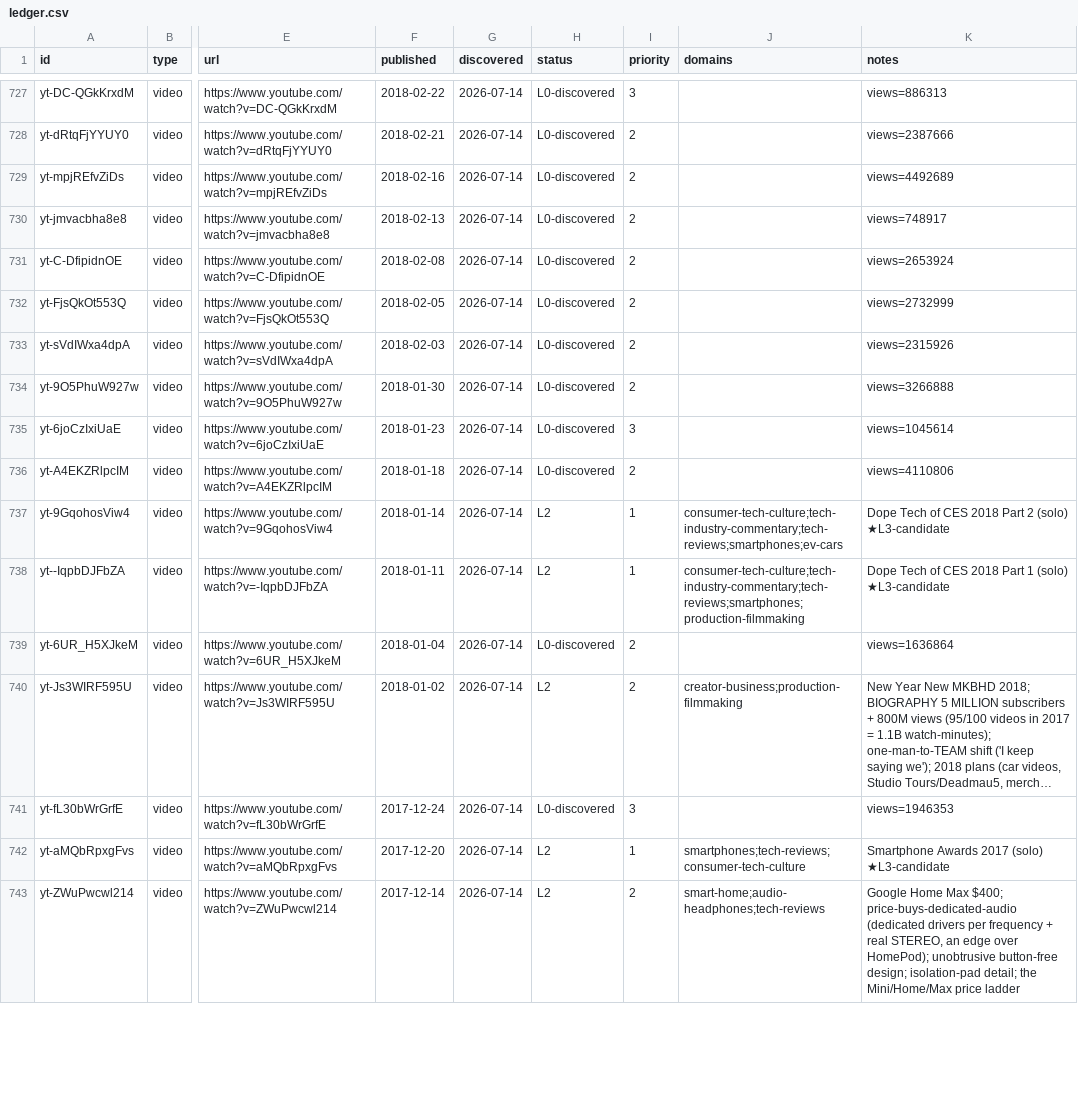
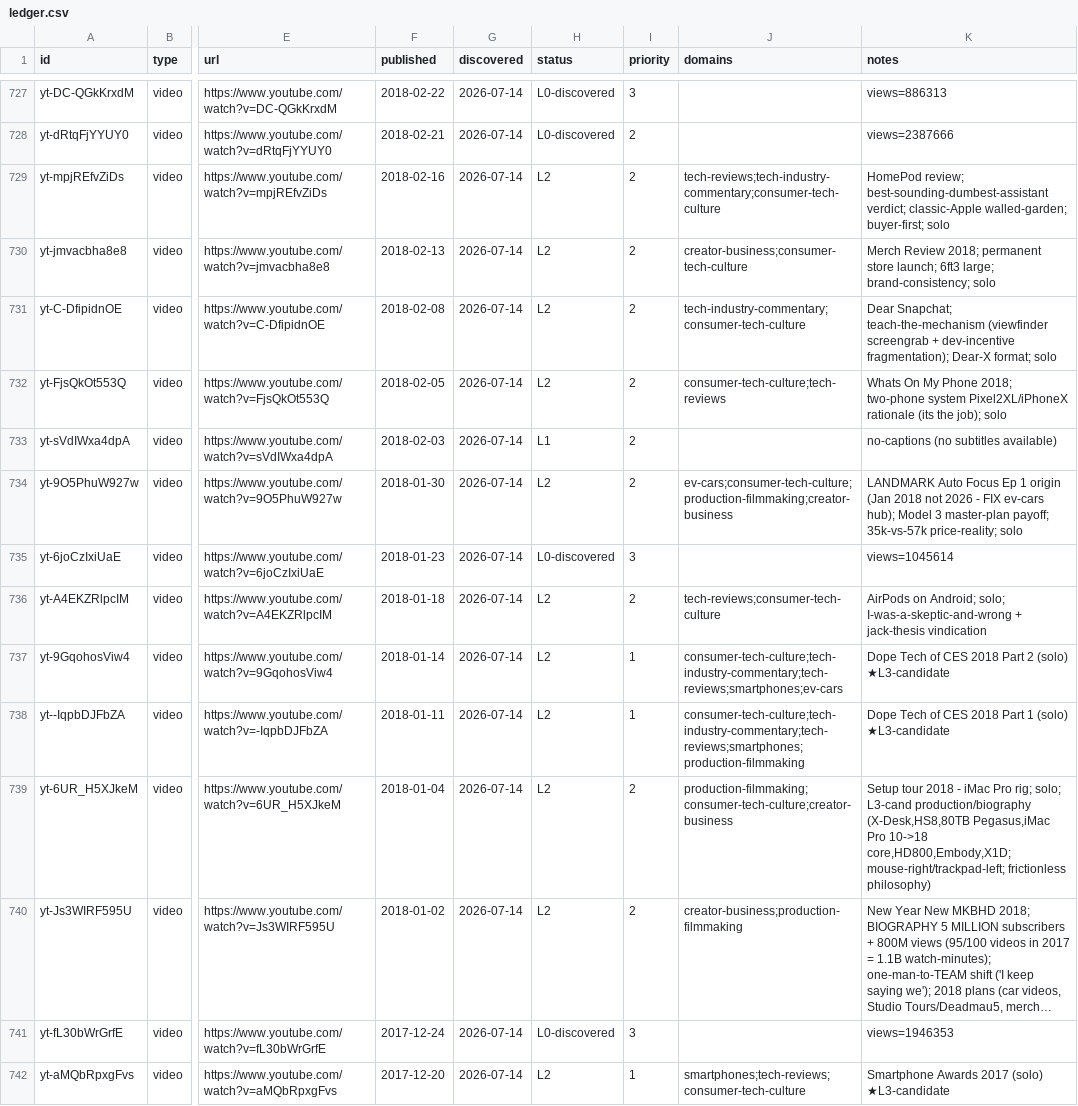
Before and after one commit to claes-work/mkbhd-clone, a CSV file: pipeline/ledger.csv, drawn as a sheet; only a part is shown, gaps mark what is left out; the shorter side is filled out with more unchanged rows; long unchanged cells end in …; the diff names each change by its address in the sheet, - before the commit and + after, or states it on an @@ line.

```diff
--- a/pipeline/ledger.csv
+++ b/pipeline/ledger.csv
-H729:H732 (status): L0-discovered
+H729:H732 (status): L2
-J729 (domains): (empty)
+J729 (domains): tech-reviews;tech-industry-commentary;consumer-tech-culture
-K729 (notes): views=4492689
+K729 (notes): HomePod review; best-sounding-dumbest-assistant verdict; classic-Apple walled-garden; buyer-first; solo
-J730 (domains): (empty)
+J730 (domains): creator-business;consumer-tech-culture
-K730 (notes): views=748917
+K730 (notes): Merch Review 2018; permanent store launch; 6ft3 large; brand-consistency; solo
-J731 (domains): (empty)
+J731 (domains): tech-industry-commentary;consumer-tech-culture
-K731 (notes): views=2653924
+K731 (notes): Dear Snapchat; teach-the-mechanism (viewfinder screengrab + dev-incentive fragmentation); Dear-X format; solo
-J732 (domains): (empty)
+J732 (domains): consumer-tech-culture;tech-reviews
-K732 (notes): views=2732999
+K732 (notes): Whats On My Phone 2018; two-phone system Pixel2XL/iPhoneX rationale (its the job); solo
-H733 (status): L0-discovered
+H733 (status): L1
-K733 (notes): views=2315926
+K733 (notes): no-captions (no subtitles available)
-H734 (status): L0-discovered
+H734 (status): L2
-J734 (domains): (empty)
+J734 (domains): ev-cars;consumer-tech-culture;production-filmmaking;creator-business
-K734 (notes): views=3266888
+K734 (notes): LANDMARK Auto Focus Ep 1 origin (Jan 2018 not 2026 - FIX ev-cars hub); Model 3 master-plan payoff; 35k-vs-57k price-reality; solo
-H736 (status): L0-discovered
+H736 (status): L2
-J736 (domains): (empty)
+J736 (domains): tech-reviews;consumer-tech-culture
-K736 (notes): views=4110806
+K736 (notes): AirPods on Android; solo; I-was-a-skeptic-and-wrong + jack-thesis vindication
-H739 (status): L0-discovered
+H739 (status): L2
-J739 (domains): (empty)
+J739 (domains): production-filmmaking;consumer-tech-culture;creator-business
-K739 (notes): views=1636864
+K739 (notes): Setup tour 2018 - iMac Pro rig; solo; L3-cand production/biography (X-Desk,HS8,80TB Pegasus,iMac Pro 10->18 core,HD800,Embody,X1D; mouse-right/trackpad-left; frictionless philosophy)
```
Also changed, not shown: 10 other files.
